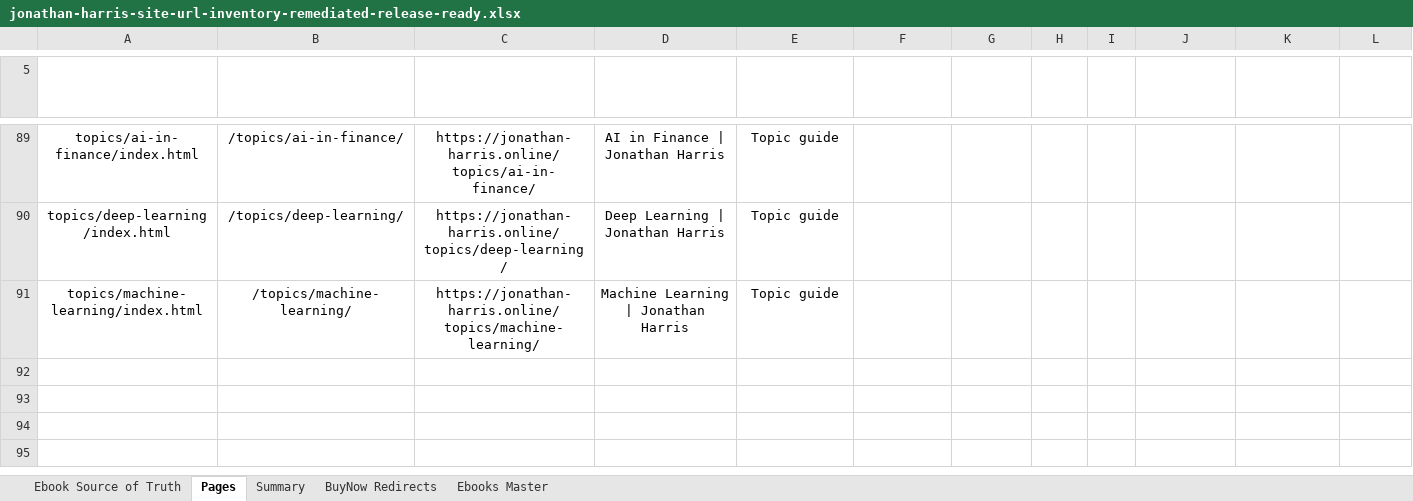
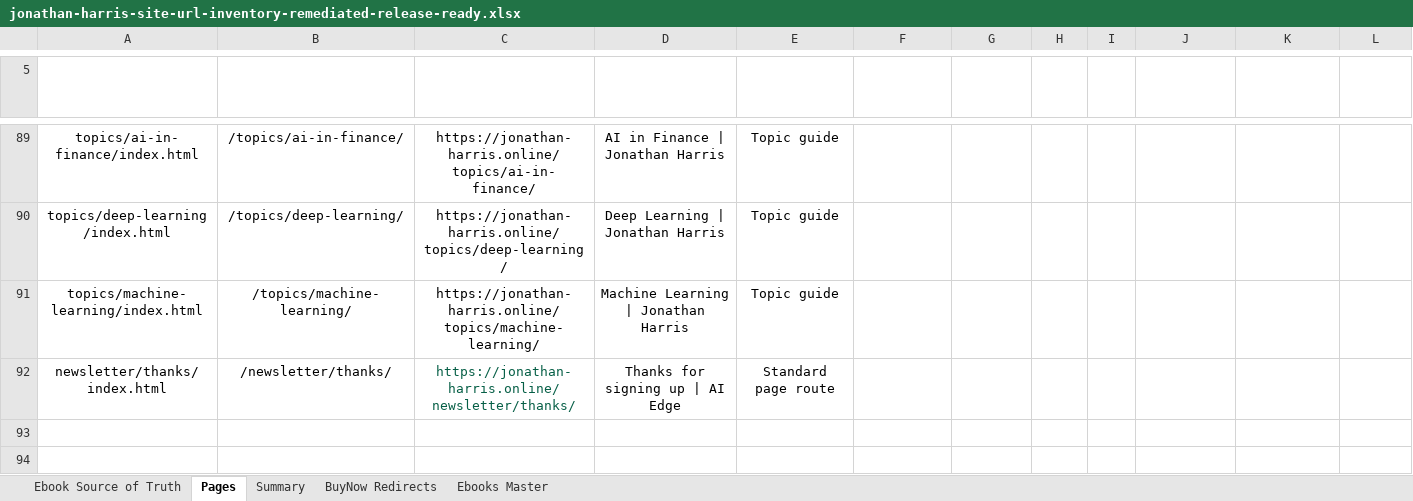
Before and after one commit to Jonathan-Harris1975/jonathan-harris-website, an Excel workbook: jonathan-harris-site-url-inventory-remediated-release-ready.xlsx, sheet Pages, drawn as a sheet; only a part is shown, gaps mark what is left out; the shorter side is filled out with more unchanged rows; values as stored, in another font and other column widths than the file's, no borders; the diff names each change by its address in the sheet, - before the commit and + after, or states it on an @@ line.

Commit message:
Add newsletter confirmation to site inventory

```diff
--- a/jonathan-harris-site-url-inventory-remediated-release-ready.xlsx (sheet Pages)
+++ b/jonathan-harris-site-url-inventory-remediated-release-ready.xlsx (sheet Pages)
-row 92: (empty)
+row 92: newsletter/thanks/index.html | /newsletter/thanks/ | https://jonathan-harris.online/newsletter/thanks/ | Thanks for signing up | AI Edge | Standard page route
```
Also changed, not shown: sheet Summary.
